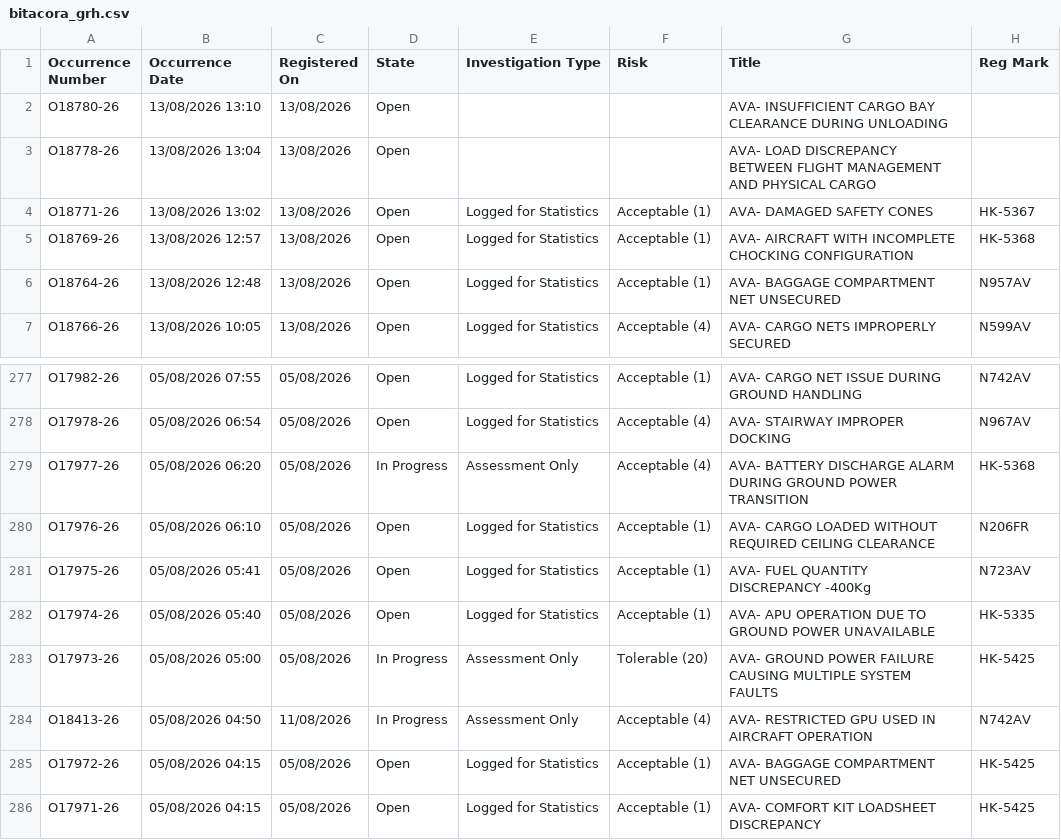
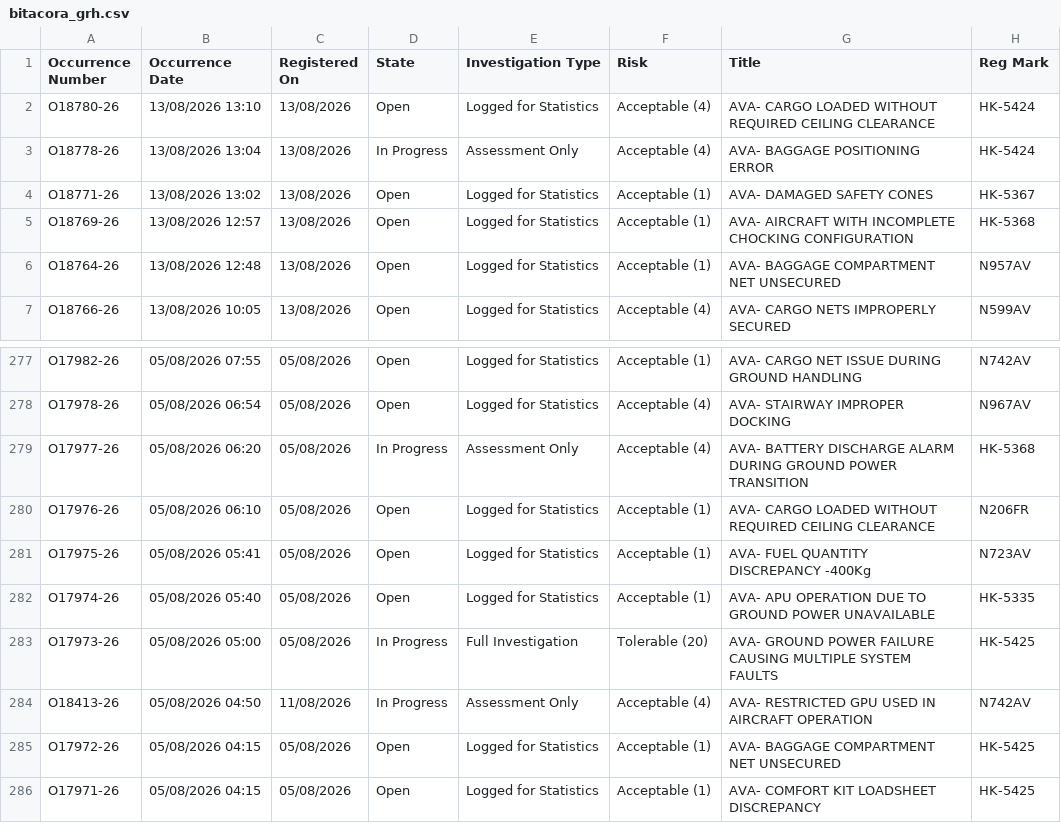
Before and after one commit to luibernip/segops, a CSV file: bitacora_grh.csv, drawn as a sheet; only a part is shown, gaps mark what is left out.

```diff
--- a/bitacora_grh.csv
+++ b/bitacora_grh.csv
@@ -1,4 +1,4 @@
 Occurrence Number,Occurrence Date,Registered On,State,Investigation Type,Risk,Title,Reg Mark
-O18780-26,13/08/2026 13:10,13/08/2026,Open,,,AVA- INSUFFICIENT CARGO BAY CLEARANCE DURING UNLOADING,
-O18778-26,13/08/2026 13:04,13/08/2026,Open,,,AVA- LOAD DISCREPANCY BETWEEN FLIGHT MANAGEMENT AND PHYSICAL CARGO,
+O18780-26,13/08/2026 13:10,13/08/2026,Open,Logged for Statistics,Acceptable (4),AVA- CARGO LOADED WITHOUT REQUIRED CEILING CLEARANCE,HK-5424
+O18778-26,13/08/2026 13:04,13/08/2026,In Progress,Assessment Only,Acceptable (4),AVA- BAGGAGE POSITIONING ERROR,HK-5424
 O18771-26,13/08/2026 13:02,13/08/2026,Open,Logged for Statistics,Acceptable (1),AVA- DAMAGED SAFETY CONES,HK-5367
@@ -282,3 +282,3 @@ O17975-26,05/08/2026 05:41,05/08/2026,Open,Logged for Statistics,Acceptable (1),
 O17974-26,05/08/2026 05:40,05/08/2026,Open,Logged for Statistics,Acceptable (1),AVA- APU OPERATION DUE TO GROUND POWER UNAVAILABLE,HK-5335
-O17973-26,05/08/2026 05:00,05/08/2026,In Progress,Assessment Only,Tolerable (20),AVA- GROUND POWER FAILURE CAUSING MULTIPLE SYSTEM FAULTS,HK-5425
+O17973-26,05/08/2026 05:00,05/08/2026,In Progress,Full Investigation,Tolerable (20),AVA- GROUND POWER FAILURE CAUSING MULTIPLE SYSTEM FAULTS,HK-5425
 O18413-26,05/08/2026 04:50,11/08/2026,In Progress,Assessment Only,Acceptable (4),AVA- RESTRICTED GPU USED IN AIRCRAFT OPERATION,N742AV
```
Also changed, not shown: bitacora_grh_real.csv, 1 other file.
